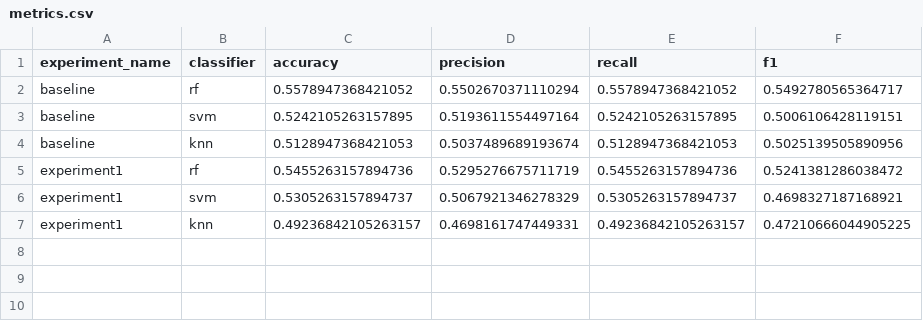
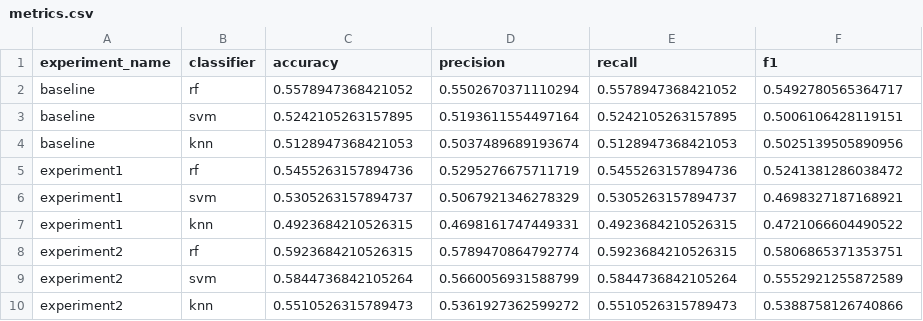
Before and after one commit to Vuxyn/cloud-classification, a CSV file: results/metrics.csv, drawn as a sheet.

Commit message:
Eksperimen selesai (Auto-commit dari Google Colab)

```diff
--- a/results/metrics.csv
+++ b/results/metrics.csv
@@ -6,2 +6,5 @@ experiment1,rf,0.5455263157894736,0.5295276675711719,0.5455263157894736,0.524138
 experiment1,svm,0.5305263157894737,0.5067921346278329,0.5305263157894737,0.4698327187168921
-experiment1,knn,0.49236842105263157,0.4698161747449331,0.49236842105263157,0.47210666044905225
+experiment1,knn,0.4923684210526315,0.4698161747449331,0.4923684210526315,0.4721066604490522
+experiment2,rf,0.5923684210526315,0.5789470864792774,0.5923684210526315,0.5806865371353751
+experiment2,svm,0.5844736842105264,0.5660056931588799,0.5844736842105264,0.5552921255872589
+experiment2,knn,0.5510526315789473,0.5361927362599272,0.5510526315789473,0.5388758126740866
```
